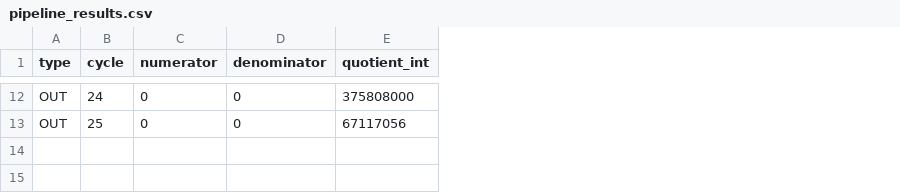
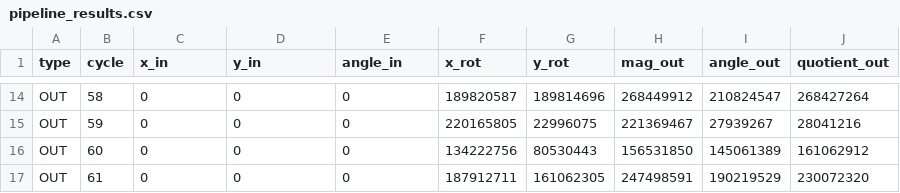
Before and after one commit to rishie17/dic_cordic, a CSV file: results/pipeline_results.csv, drawn as a sheet; only a part is shown, gaps mark what is left out; addresses are those after the commit; the diff covers the shown part only; the diff names each change by its address in the sheet, - before the commit and + after, or states it on an @@ line.

```diff
--- a/results/pipeline_results.csv
+++ b/results/pipeline_results.csv
+column F (x_rot), rows 14-15: 189820587 | 220165805
+column G (y_rot), rows 14-15: 189814696 | 22996075
+column H (mag_out), rows 14-15: 268449912 | 221369467
+column I (angle_out), rows 14-15: 210824547 | 27939267
+column J (quotient_out), rows 14-15: 268427264 | 28041216
-C1: numerator
+C1: x_in
-D1: denominator
+D1: y_in
-E1: quotient_int
+E1: angle_in
-B14 (cycle): 24
+B14 (cycle): 58
-E14 (angle_in): 375808000
+E14 (angle_in): 0
-B15 (cycle): 25
+B15 (cycle): 59
-E15 (angle_in): 67117056
+E15 (angle_in): 0
+row 16: OUT | 60 | 0 | 0 | 0 | 134222756 | 80530443 | 156531850 | 145061389 | 161062912
+row 17: OUT | 61 | 0 | 0 | 0 | 187912711 | 161062305 | 247498591 | 190219529 | 230072320
```
Also changed, not shown: 2 added rows and 25 edited cells elsewhere in this file, 9 other files.
